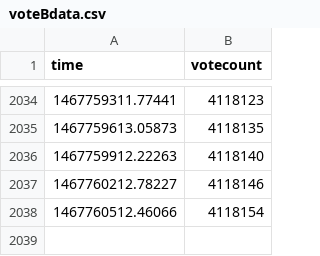
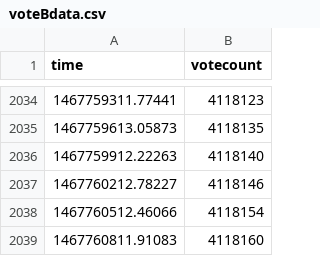
Before and after one commit to r0bis/ukEUvote, a CSV file: data/voteBdata.csv, drawn as a sheet; only a part is shown, gaps mark what is left out; the diff names each change by its address in the sheet, - before the commit and + after, or states it on an @@ line.

Commit message:
latest update

```diff
--- a/data/voteBdata.csv
+++ b/data/voteBdata.csv
+row 2039: 1467760811.91083 | 4118160
```
